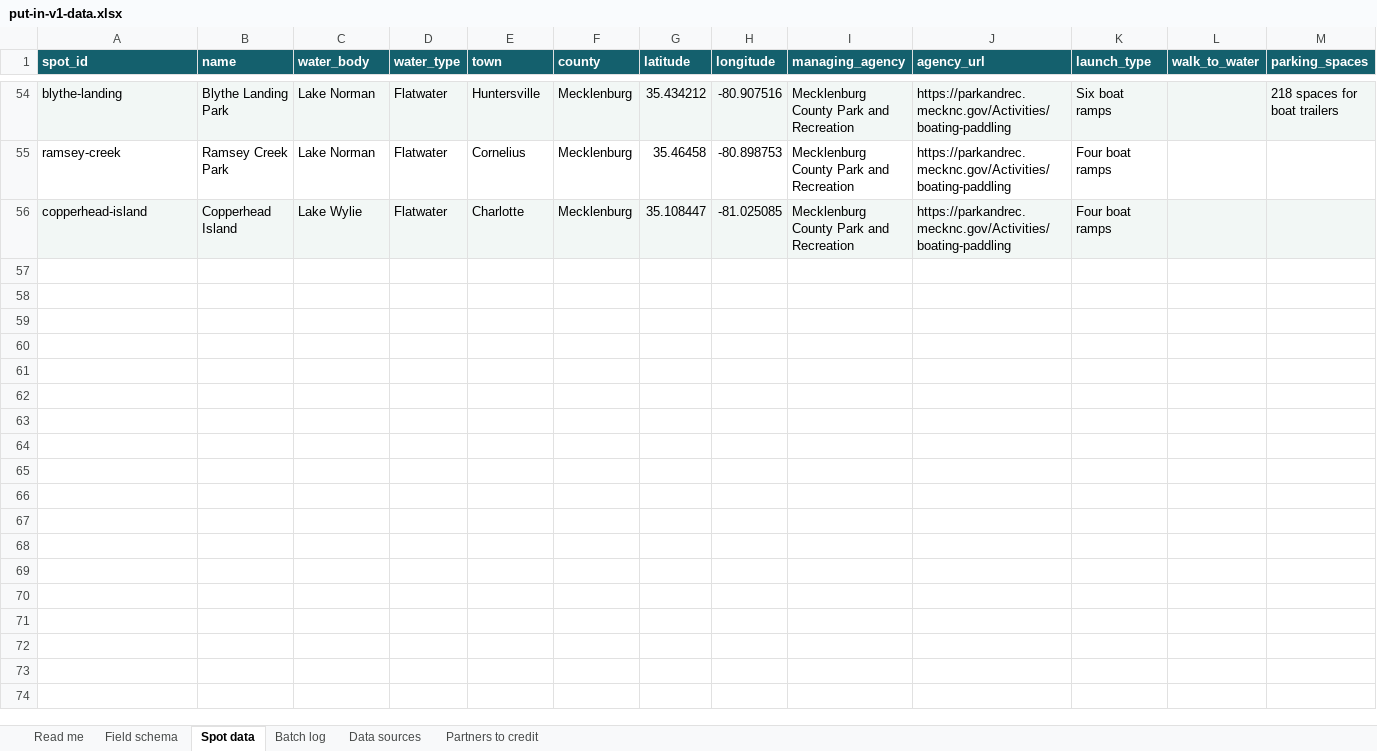
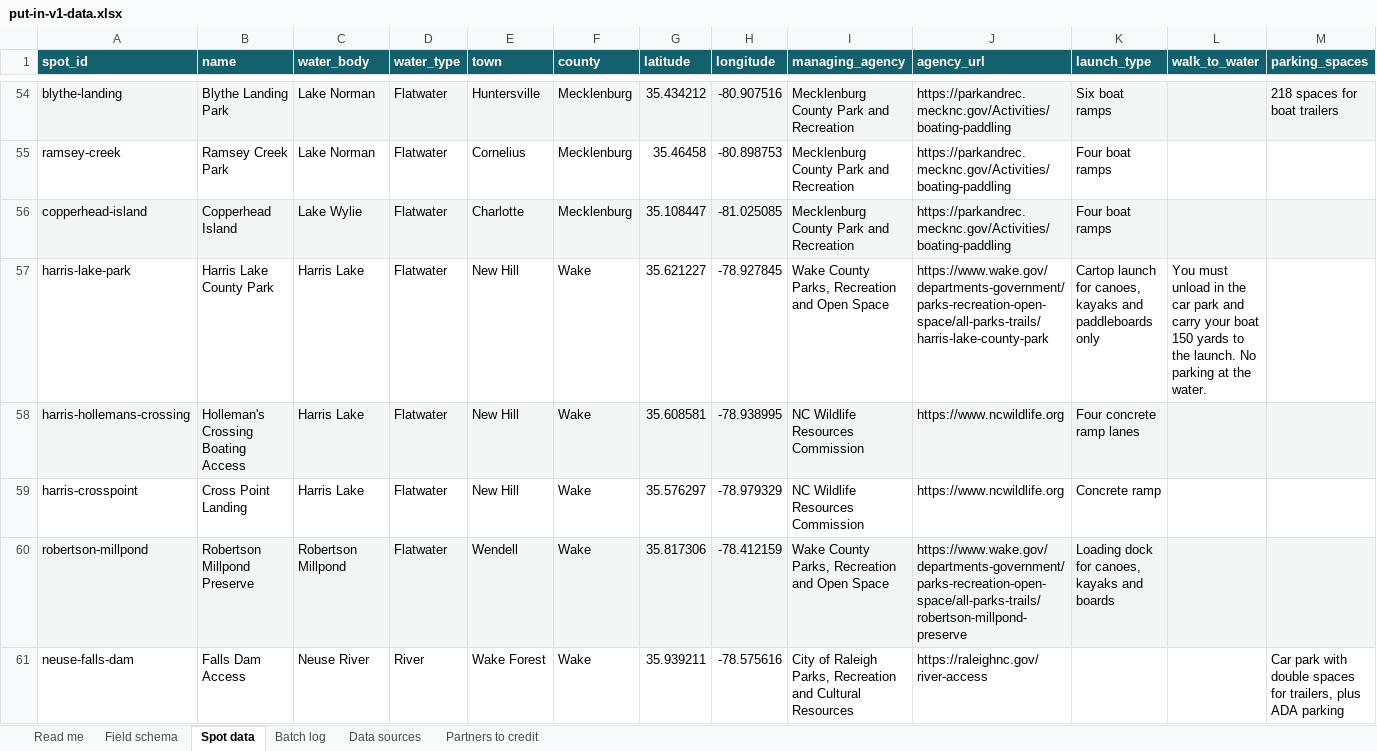
Before and after one commit to cmnordt-collab/put-in, an Excel workbook: put-in-v1-data.xlsx, sheet Spot data, drawn as a sheet; only a part is shown, gaps mark what is left out; values as stored, in another font and other column widths than the file's, no borders; rows hold the shown columns only; the diff covers the shown part only; the diff names each change by its address in the sheet, - before the commit and + after, or states it on an @@ line.

```diff
--- a/put-in-v1-data.xlsx (sheet Spot data)
+++ b/put-in-v1-data.xlsx (sheet Spot data)
+row 57: harris-lake-park | Harris Lake County Park | Harris Lake | Flatwater | New Hill | Wake | 35.621227 | -78.927845 | Wake County Parks, Recreation and Open Space | https://www.wake.gov/departments-government/parks-recreation-open-space/all-parks-trails/harris-lake-county-park | Cartop launch for canoes, kayaks and paddleboards only | You must unload in the car park and carry your boat 150 yards to the launch. No parking at the water.
+row 58: harris-hollemans-crossing | Holleman's Crossing Boating Access | Harris Lake | Flatwater | New Hill | Wake | 35.608581 | -78.938995 | NC Wildlife Resources Commission | https://www.ncwildlife.org | Four concrete ramp lanes
+row 59: harris-crosspoint | Cross Point Landing | Harris Lake | Flatwater | New Hill | Wake | 35.576297 | -78.979329 | NC Wildlife Resources Commission | https://www.ncwildlife.org | Concrete ramp
+row 60: robertson-millpond | Robertson Millpond Preserve | Robertson Millpond | Flatwater | Wendell | Wake | 35.817306 | -78.412159 | Wake County Parks, Recreation and Open Space | https://www.wake.gov/departments-government/parks-recreation-open-space/all-parks-trails/robertson-millpond-preserve | Loading dock for canoes, kayaks and boards
+row 61: neuse-falls-dam | Falls Dam Access | Neuse River | River | Wake Forest | Wake | 35.939211 | -78.575616 | City of Raleigh Parks, Recreation and Cultural Resources | https://raleighnc.gov/river-access |  |  | Car park with double spaces for trailers, plus ADA parking
```
Also changed, not shown: 38 added rows and 3 edited cells elsewhere in this sheet, sheet Batch log, 1 other file.
